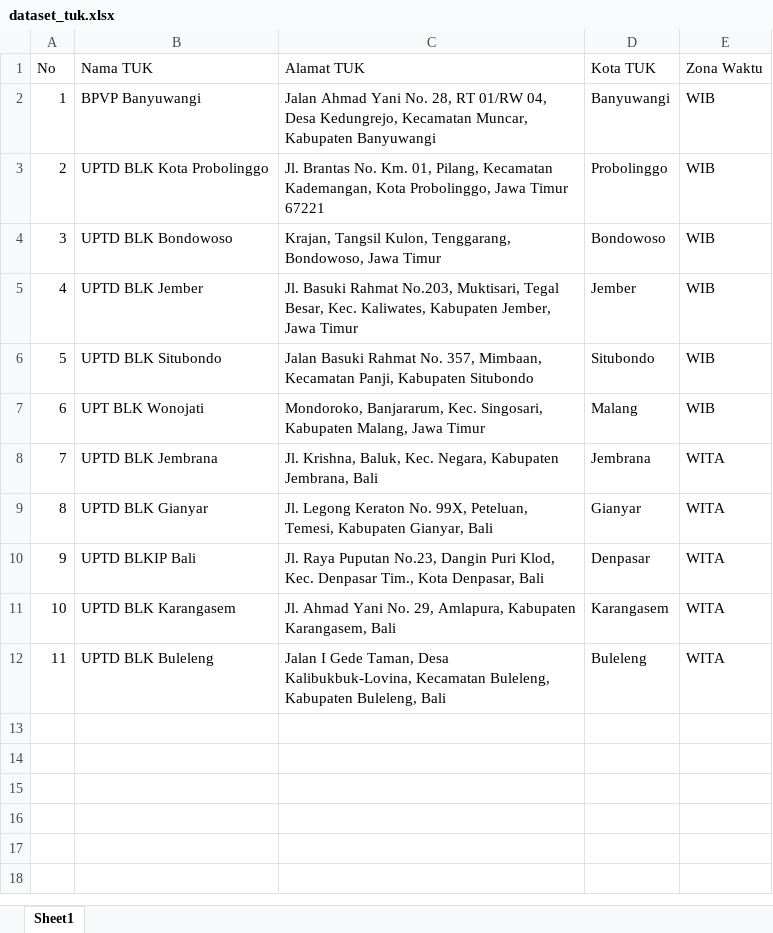
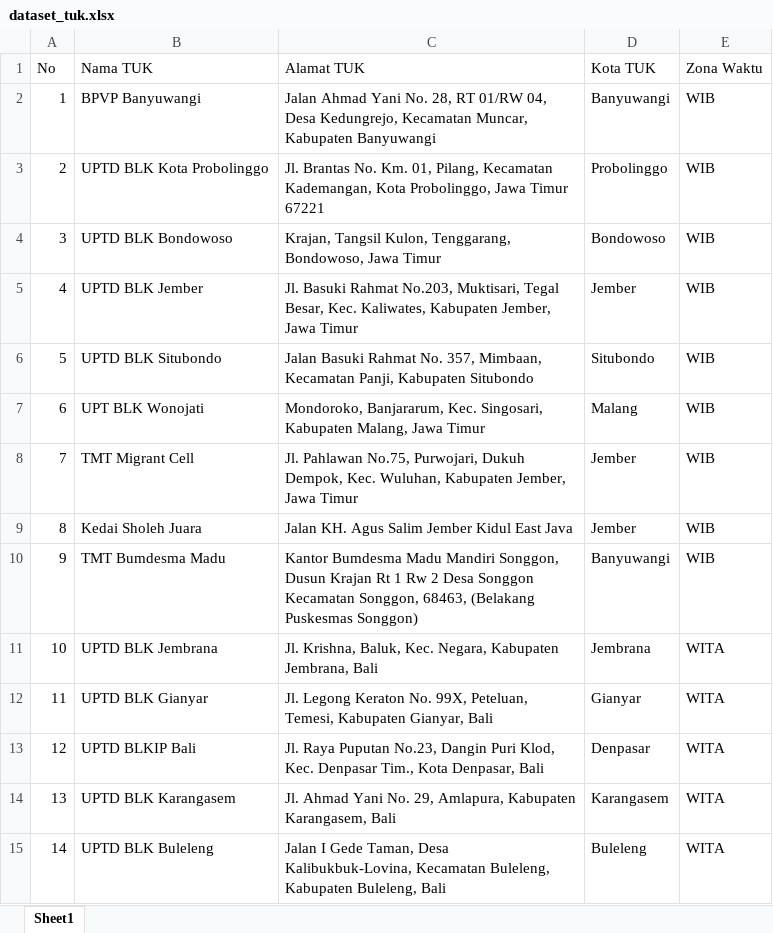
Before and after one commit to dimasip7/Otomatisasi-BAUJK, an Excel workbook: dataset_tuk.xlsx, sheet Sheet1, drawn as a sheet; values as stored, in another font and other column widths than the file's, no borders; addresses are those after the commit; the diff names each change by its address in the sheet, - before the commit and + after, or states it on an @@ line.

```diff
--- a/dataset_tuk.xlsx (sheet Sheet1)
+++ b/dataset_tuk.xlsx (sheet Sheet1)
+row 8: 7 | TMT Migrant Cell | Jl. Pahlawan No.75, Purwojari, Dukuh Dempok, Kec. Wuluhan, Kabupaten Jember, Jawa Timur | Jember | WIB
+row 9: 8 | Kedai Sholeh Juara | Jalan KH. Agus Salim Jember Kidul East Java | Jember | WIB
+row 10: 9 | TMT Bumdesma Madu | Kantor Bumdesma Madu Mandiri Songgon, Dusun Krajan Rt 1 Rw 2 Desa Songgon Kecamatan Songgon, 68463, (Belakang Puskesmas Songgon) | Banyuwangi | WIB
@@ column A (No) renumbered from row 11 down @@
```
Also changed, not shown: dataset_asesor.xlsx, 25 other files.
